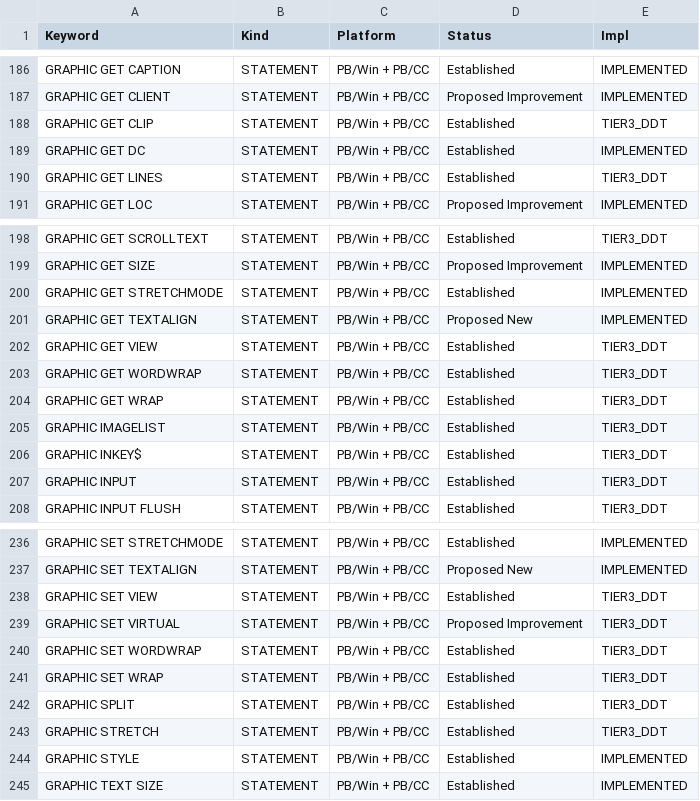
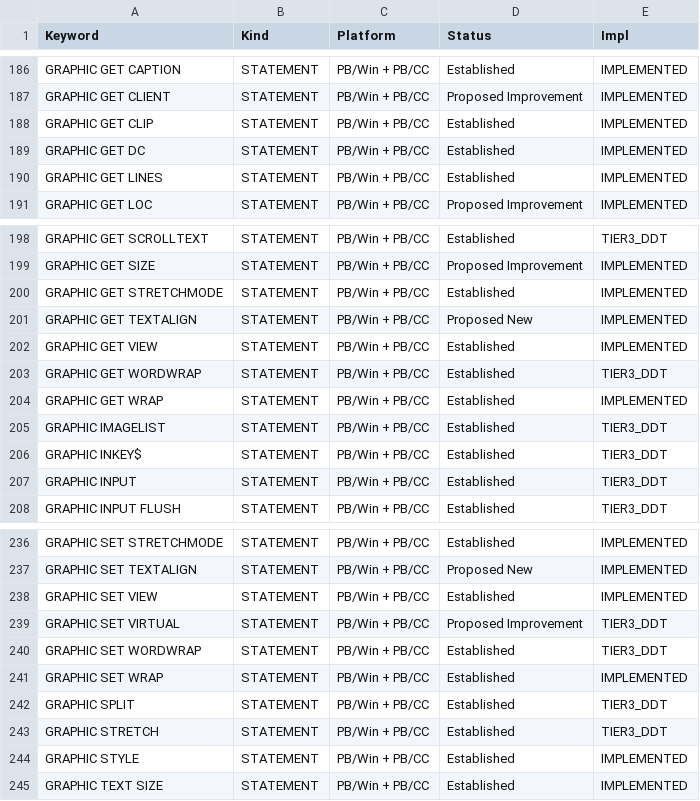
Before and after one commit to hanlokesu/powerbasilisk, a CSV file: docs/statement-coverage.csv, drawn as a sheet; only a part is shown, gaps mark what is left out.

Commit message:
v0.1.57: batch 63 - GRAPHIC GET CLIP/VIEW/LINES/WRAP + SET VIEW/WRAP
- GRAPHIC GET CLIP TO w!, h! (GetClipBox)
- GRAPHIC GET VIEW / SET VIEW (GetViewportOrgEx / SetViewportOrgEx)
- GRAPHIC GET LINES (bitmap height), GRAPHIC GET/SET WRAP (text-wrap state)
- fix parser: GRAPHIC BITMAP END unmatched - END is a reserved-word token, op test now uses Token::End
- fix codegen: GRAPHIC_*/MENU_* arms that emit IR without return fell through to the
  unimplemented report; added early-return guard after dispatch match (batches 51-63)
- tests: batch63_test.bas 6/6, regression 15/15, fmt+clippy clean
- coverage: 261 implemented / 101 not implemented / 141 tier-3

```diff
--- a/docs/statement-coverage.csv
+++ b/docs/statement-coverage.csv
@@ -187,5 +187,5 @@ GRAPHIC GET CAPTION,STATEMENT,PB/Win + PB/CC,Established,IMPLEMENTED
 GRAPHIC GET CLIENT,STATEMENT,PB/Win + PB/CC,Proposed Improvement,IMPLEMENTED
-GRAPHIC GET CLIP,STATEMENT,PB/Win + PB/CC,Established,TIER3_DDT
+GRAPHIC GET CLIP,STATEMENT,PB/Win + PB/CC,Established,IMPLEMENTED
 GRAPHIC GET DC,STATEMENT,PB/Win + PB/CC,Established,IMPLEMENTED
-GRAPHIC GET LINES,STATEMENT,PB/Win + PB/CC,Established,TIER3_DDT
+GRAPHIC GET LINES,STATEMENT,PB/Win + PB/CC,Established,IMPLEMENTED
 GRAPHIC GET LOC,STATEMENT,PB/Win + PB/CC,Proposed Improvement,IMPLEMENTED
@@ -201,5 +201,5 @@ GRAPHIC GET STRETCHMODE,STATEMENT,PB/Win + PB/CC,Established,IMPLEMENTED
 GRAPHIC GET TEXTALIGN,STATEMENT,PB/Win + PB/CC,Proposed New,IMPLEMENTED
-GRAPHIC GET VIEW,STATEMENT,PB/Win + PB/CC,Established,TIER3_DDT
+GRAPHIC GET VIEW,STATEMENT,PB/Win + PB/CC,Established,IMPLEMENTED
 GRAPHIC GET WORDWRAP,STATEMENT,PB/Win + PB/CC,Established,TIER3_DDT
-GRAPHIC GET WRAP,STATEMENT,PB/Win + PB/CC,Established,TIER3_DDT
+GRAPHIC GET WRAP,STATEMENT,PB/Win + PB/CC,Established,IMPLEMENTED
 GRAPHIC IMAGELIST,STATEMENT,PB/Win + PB/CC,Established,TIER3_DDT
@@ -237,6 +237,6 @@ GRAPHIC SET STRETCHMODE,STATEMENT,PB/Win + PB/CC,Established,IMPLEMENTED
 GRAPHIC SET TEXTALIGN,STATEMENT,PB/Win + PB/CC,Proposed New,IMPLEMENTED
-GRAPHIC SET VIEW,STATEMENT,PB/Win + PB/CC,Established,TIER3_DDT
+GRAPHIC SET VIEW,STATEMENT,PB/Win + PB/CC,Established,IMPLEMENTED
 GRAPHIC SET VIRTUAL,STATEMENT,PB/Win + PB/CC,Proposed Improvement,TIER3_DDT
 GRAPHIC SET WORDWRAP,STATEMENT,PB/Win + PB/CC,Established,TIER3_DDT
-GRAPHIC SET WRAP,STATEMENT,PB/Win + PB/CC,Established,TIER3_DDT
+GRAPHIC SET WRAP,STATEMENT,PB/Win + PB/CC,Established,IMPLEMENTED
 GRAPHIC SPLIT,STATEMENT,PB/Win + PB/CC,Established,TIER3_DDT
```
Also changed, not shown: 6 other files.
